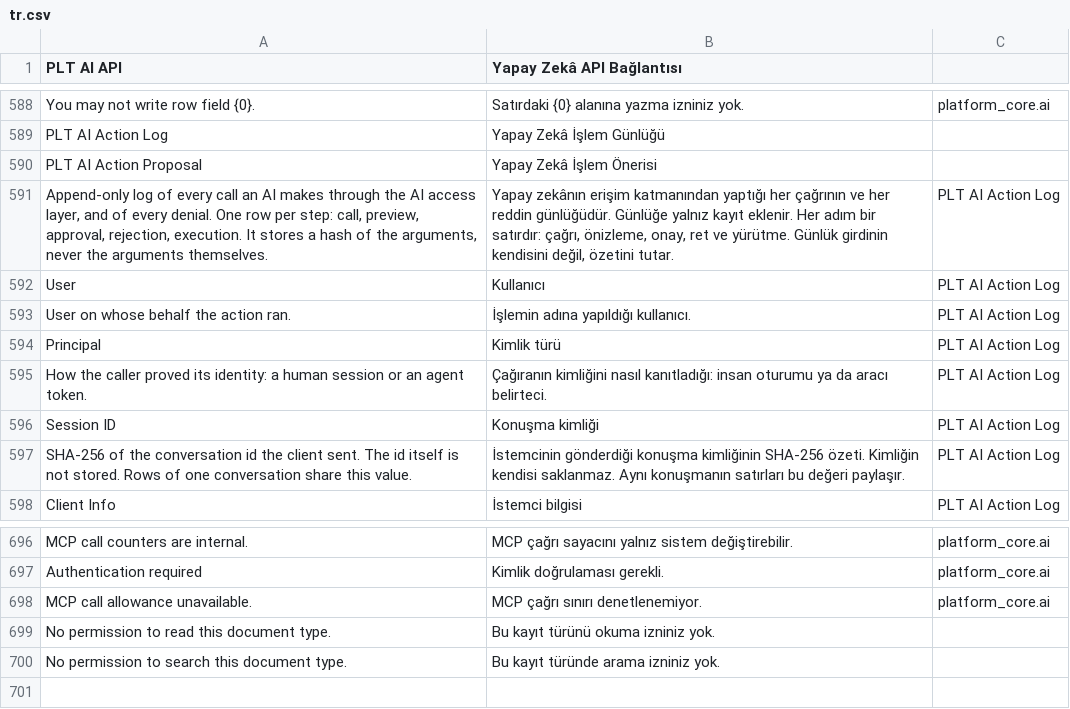
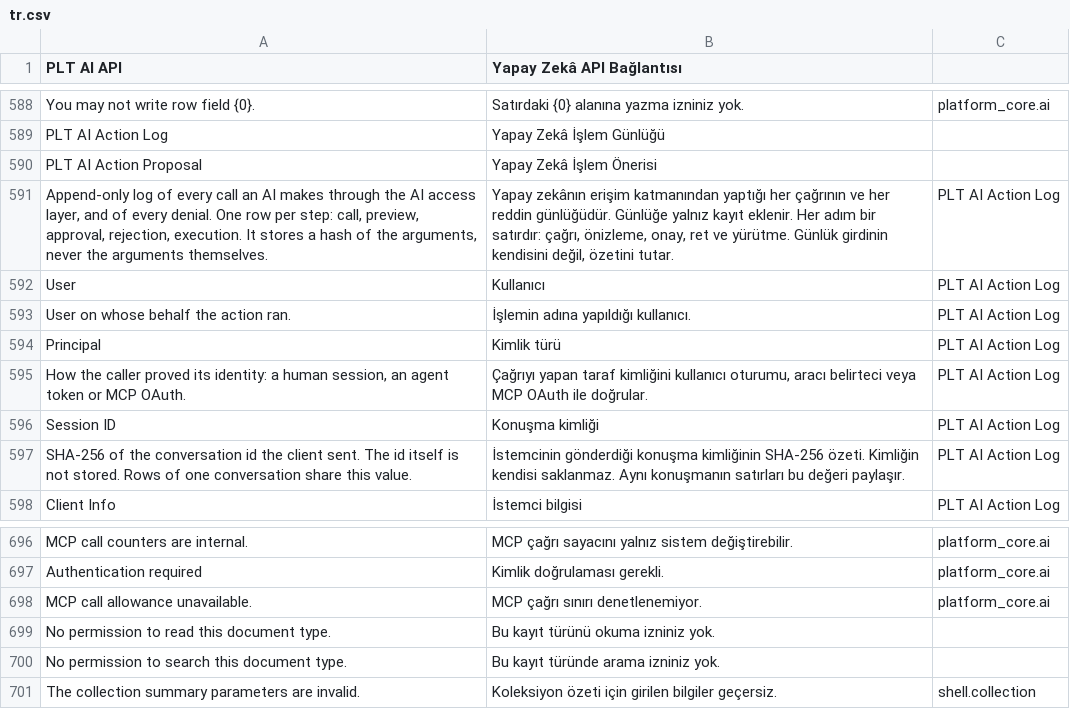
Before and after one commit to metafrappe/backend, a CSV file: apps/platform_core/platform_core/translations/tr.csv, drawn as a sheet; only a part is shown, gaps mark what is left out.

Commit message:
Backend: MVP testi 2 düzeltmeleri, koleksiyon grup özeti ve Keycloak veritabanı eşitlemesi

```diff
--- a/apps/platform_core/platform_core/translations/tr.csv
+++ b/apps/platform_core/platform_core/translations/tr.csv
@@ -706,3 +706,3 @@ User on whose behalf the action ran.,İşlemin adına yapıldığı kullanıcı.
 Principal,Kimlik türü,PLT AI Action Log
-How the caller proved its identity: a human session or an agent token.,Çağıranın kimliğini nasıl kanıtladığı: insan oturumu ya da aracı belirteci.,PLT AI Action Log
+"How the caller proved its identity: a human session, an agent token or MCP OAuth.","Çağrıyı yapan taraf kimliğini kullanıcı oturumu, aracı belirteci veya MCP OAuth ile doğrular.",PLT AI Action Log
 Session ID,Konuşma kimliği,PLT AI Action Log
@@ -812 +812,2 @@ No permission to read this document type.,Bu kayıt türünü okuma izniniz yok.
 No permission to search this document type.,Bu kayıt türünde arama izniniz yok.,
+The collection summary parameters are invalid.,Koleksiyon özeti için girilen bilgiler geçersiz.,shell.collection
```
Also changed, not shown: 20 other files.
